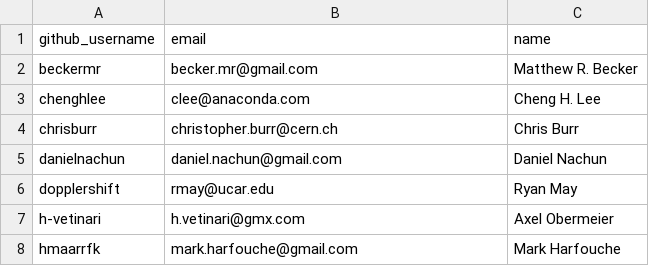
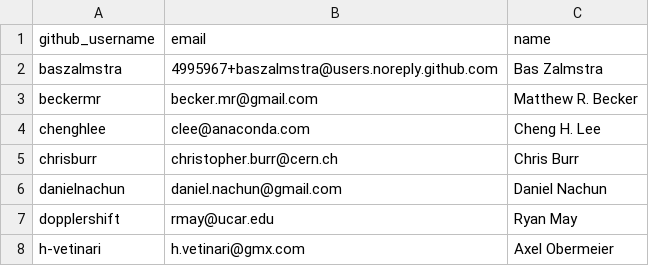
Before and after one commit to conda-forge/governance, a CSV file: teams/core.csv, drawn as a sheet; only a part is shown; the shorter side is filled out with more unchanged rows; the diff names each change by its address in the sheet, - before the commit and + after, or states it on an @@ line.

Commit message:
add myself to core.csv

```diff
--- a/teams/core.csv
+++ b/teams/core.csv
+row 2: baszalmstra | 4995967+baszalmstra@users.noreply.github.com | Bas Zalmstra
```
